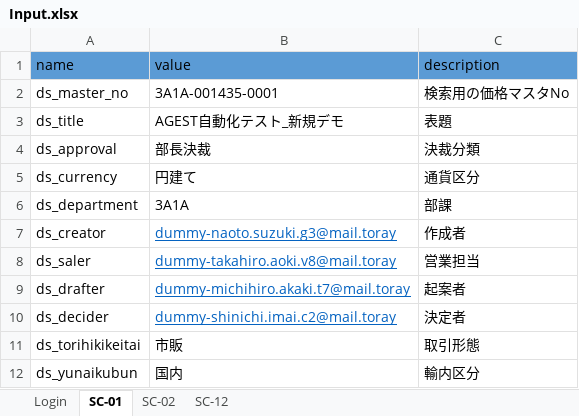
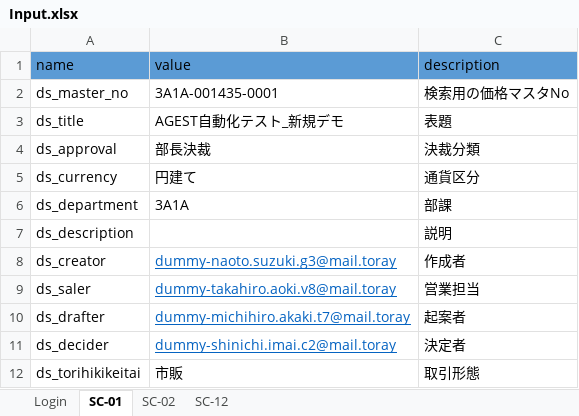
Before and after one commit to hoathanhdao/-, an Excel workbook: Input.xlsx, sheet SC-01, drawn as a sheet; only a part is shown; the shorter side is filled out with more unchanged rows; values as stored, in another font and other column widths than the file's, no borders; the diff names each change by its address in the sheet, - before the commit and + after, or states it on an @@ line.

Commit message:
Update Input.xlsx

```diff
--- a/Input.xlsx (sheet SC-01)
+++ b/Input.xlsx (sheet SC-01)
+row 7: ds_description |  | 説明
```
